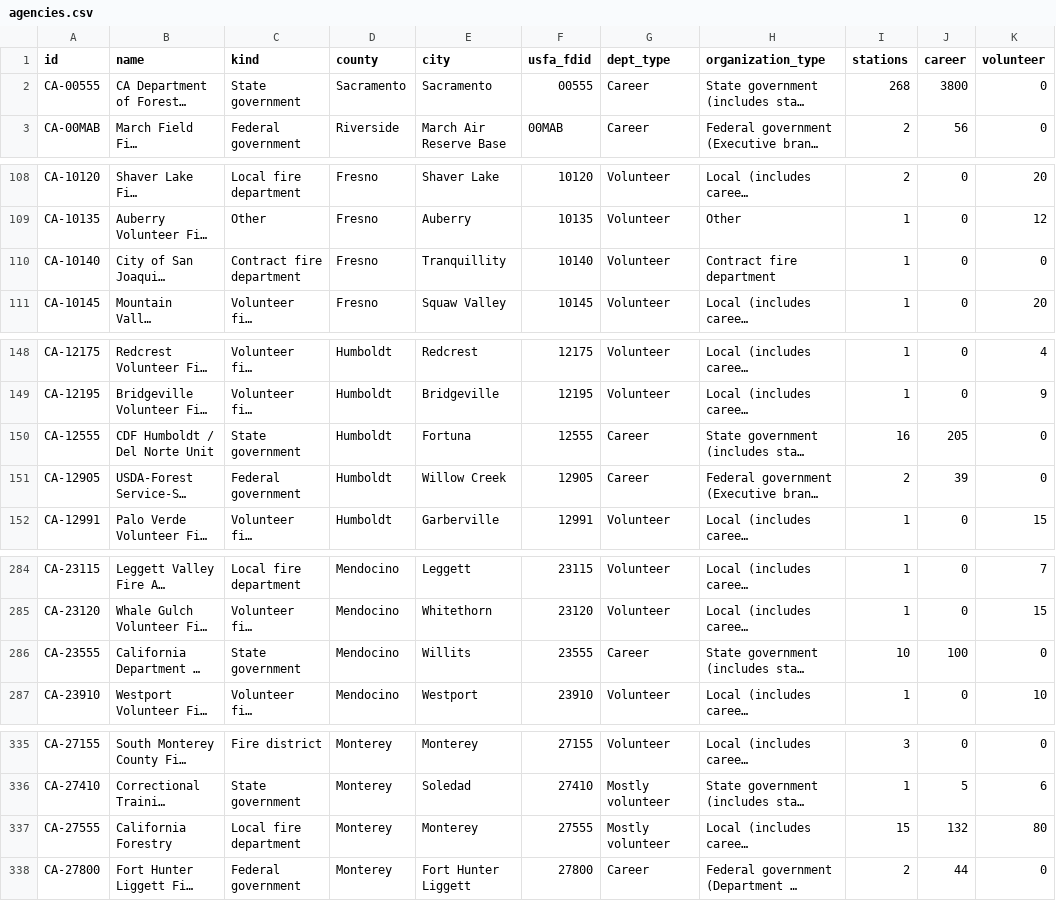
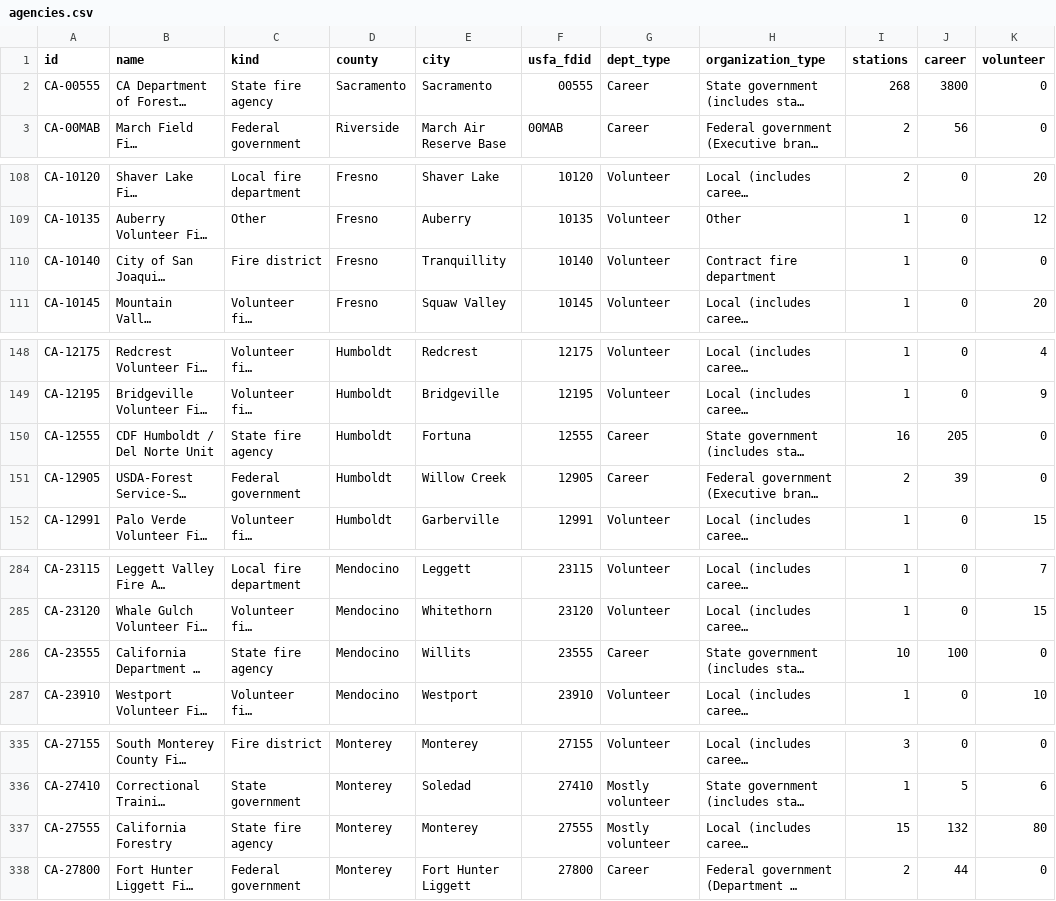
Before and after one commit to pasha594/fire-vendors, a CSV file: config/states/ca/agencies.csv, drawn as a sheet; only a part is shown, gaps mark what is left out; long unchanged cells end in …; the diff covers the shown part only; the diff names each change by its address in the sheet, - before the commit and + after, or states it on an @@ line.

```diff
--- a/config/states/ca/agencies.csv
+++ b/config/states/ca/agencies.csv
-C2 (kind): State government
+C2 (kind): State fire agency
-C110 (kind): Contract fire department
+C110 (kind): Fire district
-C150 (kind): State government
+C150 (kind): State fire agency
-C286 (kind): State government
+C286 (kind): State fire agency
-C337 (kind): Local fire department
+C337 (kind): State fire agency
```
Also changed, not shown: 9 edited cells elsewhere in this file, config/states/id/agencies.csv, config/states/tx/agencies.csv, 4 other files.
